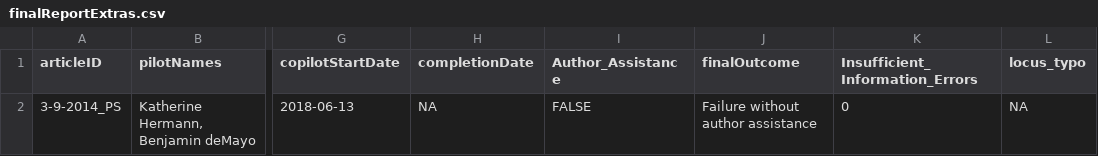
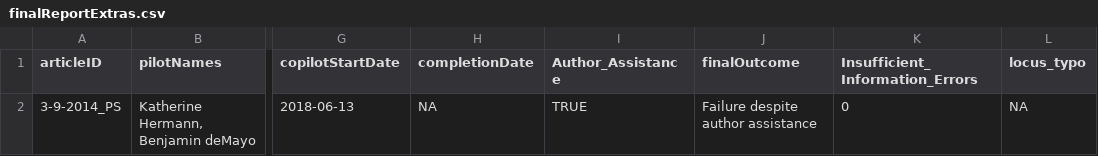
Before and after one commit to METRICS-CARPS/CARPS_3-9-2014_PS, a CSV file: finalReportExtras.csv, drawn as a sheet; only a part is shown, gaps mark what is left out; the diff names each change by its address in the sheet, - before the commit and + after, or states it on an @@ line.

```diff
--- a/finalReportExtras.csv
+++ b/finalReportExtras.csv
-I2 (Author_Assistance): FALSE
+I2 (Author_Assistance): TRUE
-J2 (finalOutcome): Failure without author assistance
+J2 (finalOutcome): Failure despite author assistance
```
Also changed, not shown: finalReportDetailed.csv, 5 other files.
